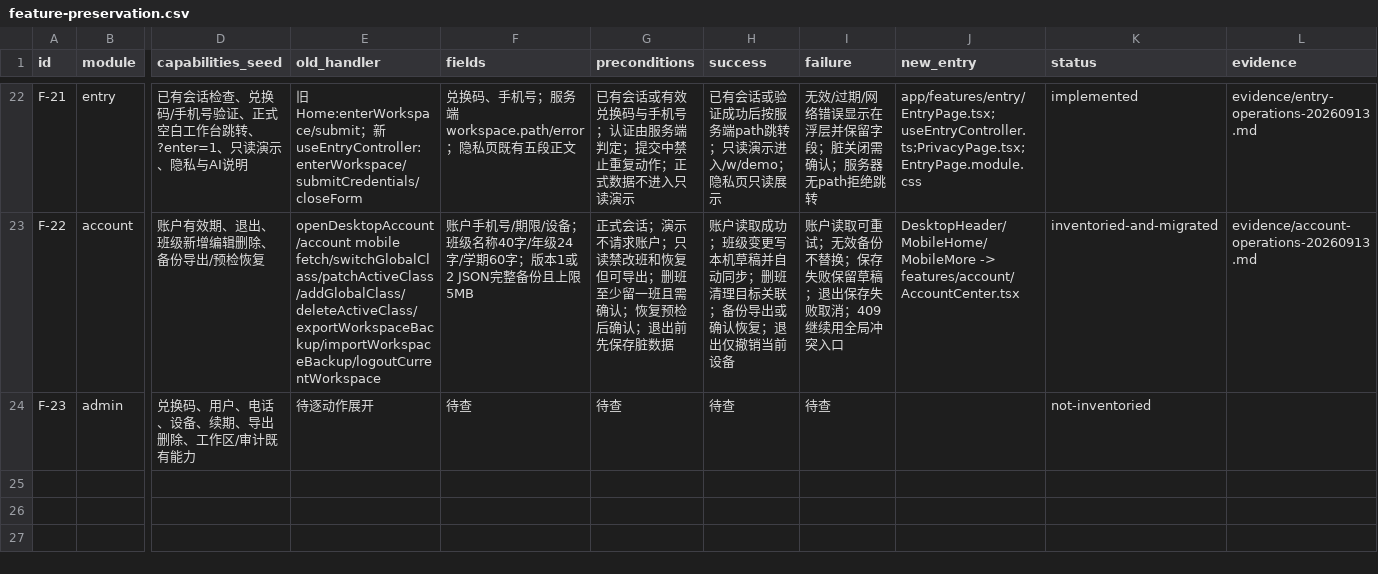
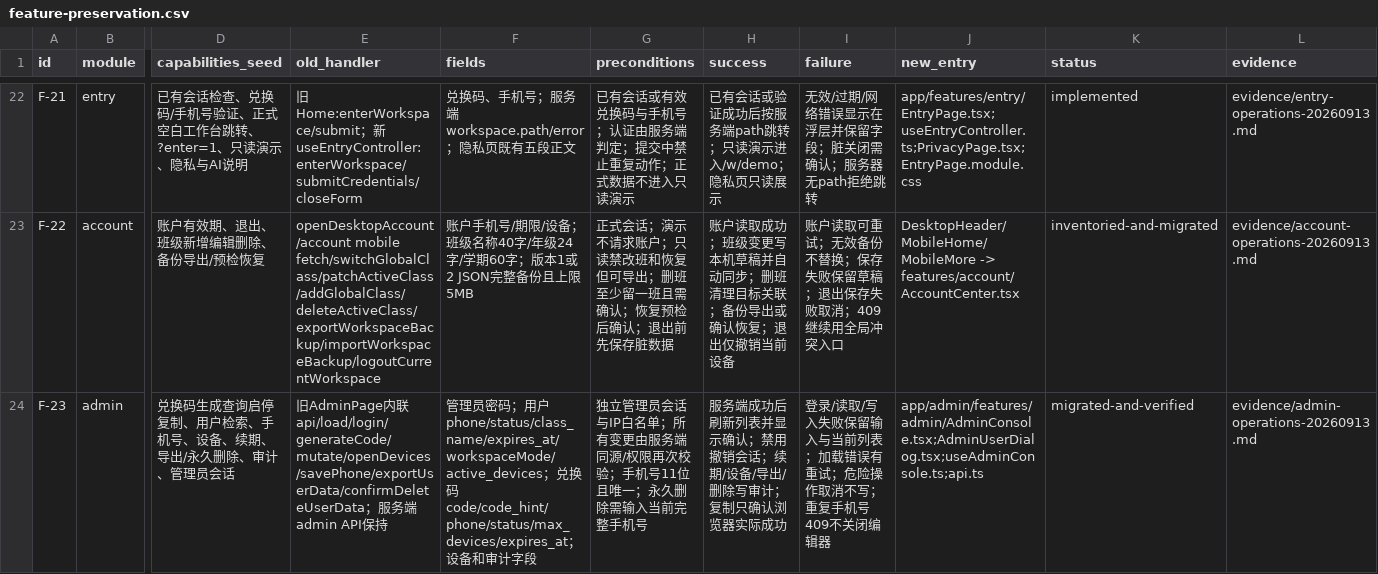
Before and after one commit to a18502656182-arch/teacher, a CSV file: 项目实施包-UI彻底重构与双主题-20260912/trackers/feature-preservation.csv, drawn as a sheet; only a part is shown, gaps mark what is left out; the diff names each change by its address in the sheet, - before the commit and + after, or states it on an @@ line.

```diff
--- a/项目实施包-UI彻底重构与双主题-20260912/trackers/feature-preservation.csv
+++ b/项目实施包-UI彻底重构与双主题-20260912/trackers/feature-preservation.csv
-D24 (capabilities_seed): 兑换码、用户、电话、设备、续期、导出删除、工作区/审计既有能力
+D24 (capabilities_seed): 兑换码生成查询启停复制、用户检索、手机号、设备、续期、导出/永久删除、审计、管理员会话
-E24 (old_handler): 待逐动作展开
+E24 (old_handler): 旧AdminPage内联api/load/login/generateCode/mutate/openDevices/savePhone/exportUserData/confirmDeleteUserData；服务端admin API保持
-F24 (fields): 待查
+F24 (fields): 管理员密码；用户phone/status/class_name/expires_at/workspaceMode/active_devices；兑换码code/code_hint/phone/status/max_devices/expires_at；设备和审计字段
-G24 (preconditions): 待查
+G24 (preconditions): 独立管理员会话与IP白名单；所有变更由服务端同源/权限再次校验；手机号11位且唯一；永久删除需输入当前完整手机号
-H24 (success): 待查
+H24 (success): 服务端成功后刷新列表并显示确认；禁用撤销会话；续期/设备/导出/删除写审计；复制只确认浏览器实际成功
-I24 (failure): 待查
+I24 (failure): 登录/读取/写入失败保留输入与当前列表；加载错误有重试；危险操作取消不写；重复手机号409不关闭编辑器
-J24 (new_entry): (empty)
+J24 (new_entry): app/admin/features/admin/AdminConsole.tsx;AdminUserDialog.tsx;useAdminConsole.ts;api.ts
-K24 (status): not-inventoried
+K24 (status): migrated-and-verified
-L24 (evidence): (empty)
+L24 (evidence): evidence/admin-operations-20260913.md
```
Also changed, not shown: 项目实施包-UI彻底重构与双主题-20260912/trackers/acceptance.csv, 项目实施包-UI彻底重构与双主题-20260912/trackers/overlay-inventory.csv, 12 other files.
